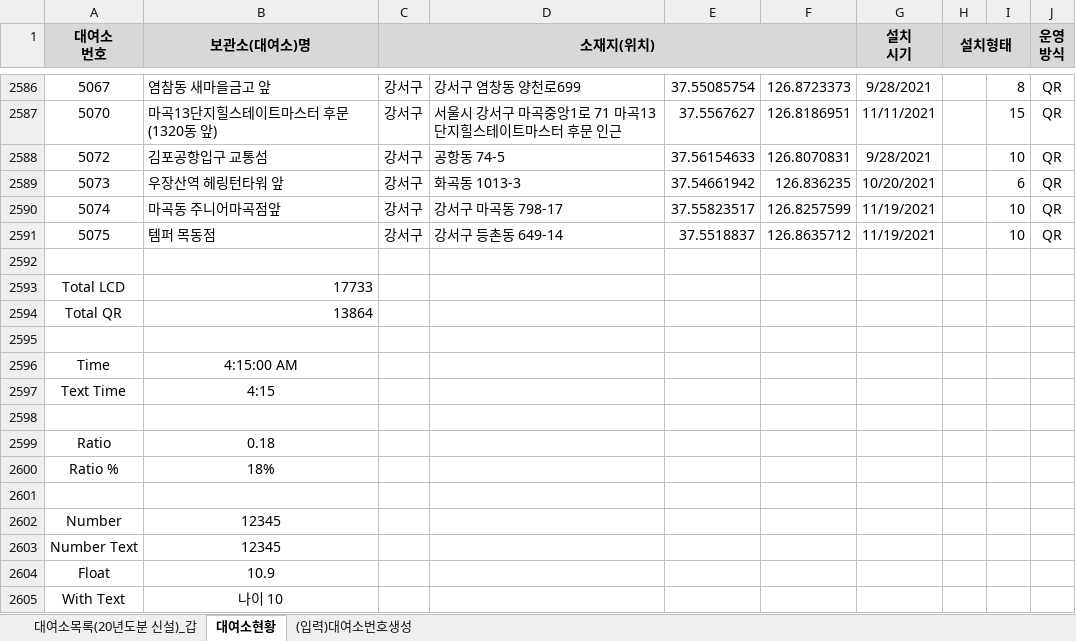
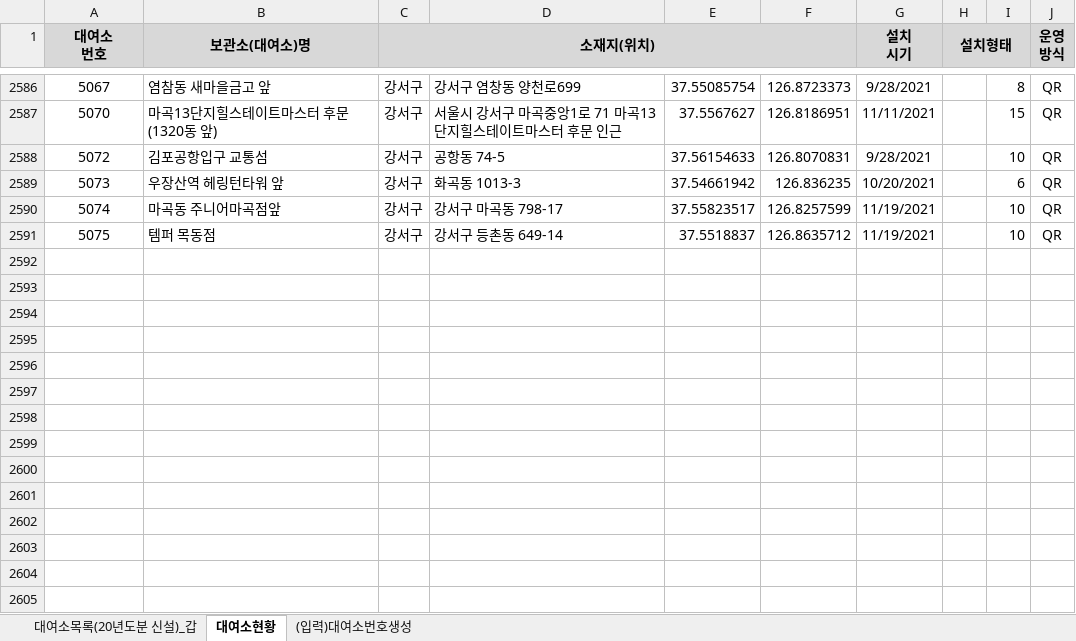
Before and after one commit to eliaskiss/lg_autotest_24_09, an Excel workbook: elias/day_3/lec_pymysql/public_bicycle.xlsx, sheet 대여소현황, drawn as a sheet; only a part is shown, gaps mark what is left out; values as stored, in another font and other column widths than the file's, no borders; conditional formats not drawn; the diff names each change by its address in the sheet, - before the commit and + after, or states it on an @@ line.

```diff
--- a/elias/day_3/lec_pymysql/public_bicycle.xlsx (sheet 대여소현황)
+++ b/elias/day_3/lec_pymysql/public_bicycle.xlsx (sheet 대여소현황)
-row 2592: (empty)
-row 2593: Total LCD | 17733
-row 2594: Total QR | 13864
-row 2595: (empty)
-row 2596: Time | 4:15:00 AM
-row 2597: Text Time | 4:15
-row 2598: (empty)
-row 2599: Ratio | 0.18
-row 2600: Ratio % | 18%
-row 2601: (empty)
-row 2602: Number | 12345
-row 2603: Number Text | 12345
-row 2604: Float | 10.9
-row 2605: With Text | 나이 10
```
Also changed, not shown: 1 other file.
